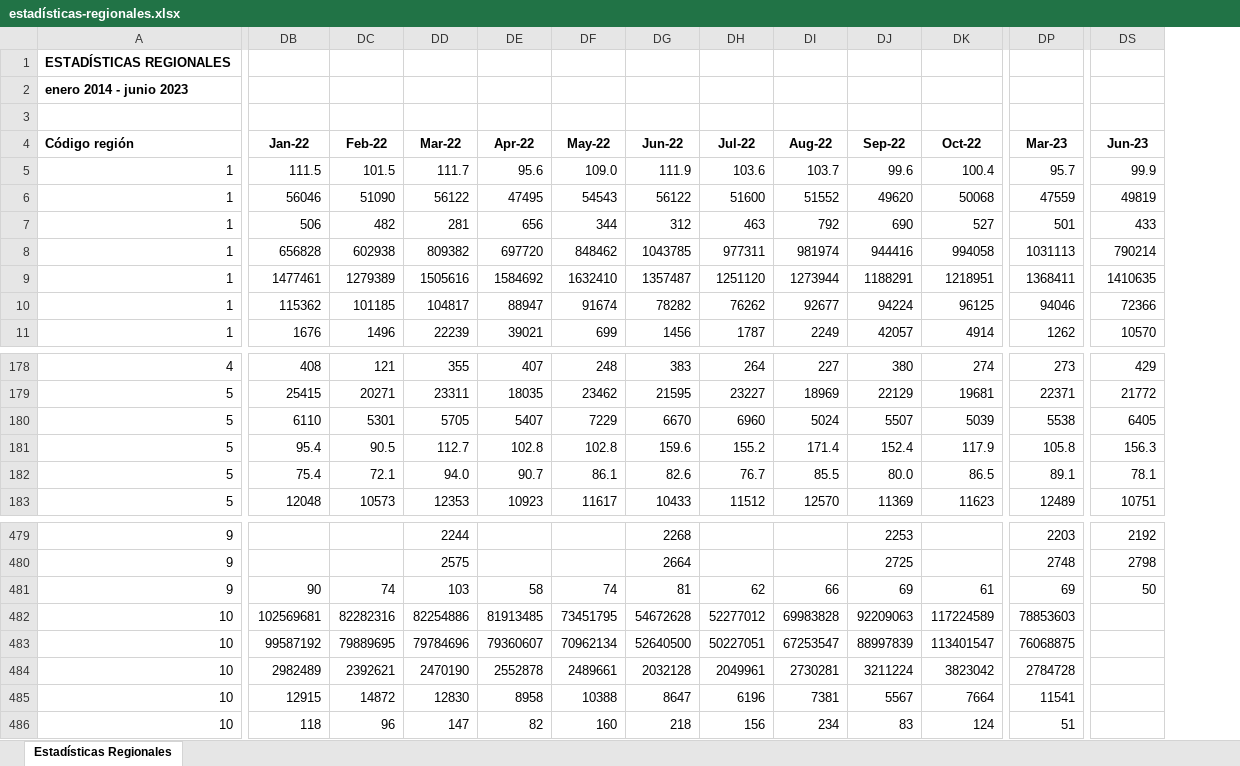
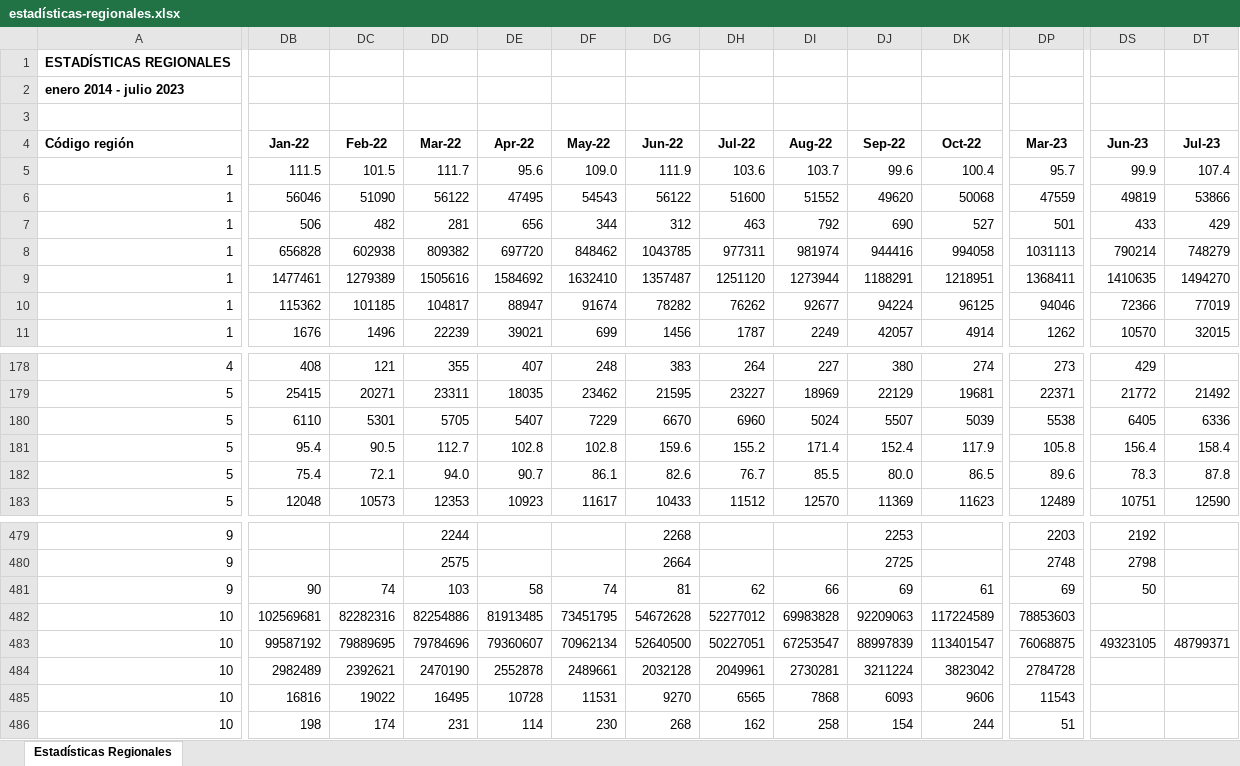
Before and after one commit to Sud-Austral/EstadisticasRegionales, an Excel workbook: Estadísticas Regionales/estadísticas-regionales.xlsx, sheet Estadísticas Regionales, drawn as a sheet; only a part is shown, gaps mark what is left out; values as stored, in another font and other column widths than the file's, no borders; the diff covers the shown part only; the diff names each change by its address in the sheet, - before the commit and + after, or states it on an @@ line.

```diff
--- a/Estadísticas Regionales/estadísticas-regionales.xlsx (sheet Estadísticas Regionales)
+++ b/Estadísticas Regionales/estadísticas-regionales.xlsx (sheet Estadísticas Regionales)
+column DT (Jul-23), rows 5-11: 107.4 | 53866 | 429 | 748279 | 1494270 | 77019 | 32015; rows 179-183: 21492 | 6336 | 158.4 | 87.8 | 12590; row 483: 48799371
-A2 (Código región): enero 2014 - junio 2023
+A2 (Código región): enero 2014 - julio 2023
-DS181 (Jun-23): 156.3
+DS181 (Jun-23): 156.4
-DP182 (Mar-23): 89.1
+DP182 (Mar-23): 89.6
-DS182 (Jun-23): 78.1
+DS182 (Jun-23): 78.3
-DS483 (Jun-23): (empty)
+DS483 (Jun-23): 49323105
-DB485 (Jan-22): 12915
+DB485 (Jan-22): 16816
-DC485 (Feb-22): 14872
+DC485 (Feb-22): 19022
-DD485 (Mar-22): 12830
+DD485 (Mar-22): 16495
-DE485 (Apr-22): 8958
+DE485 (Apr-22): 10728
-DF485 (May-22): 10388
+DF485 (May-22): 11531
-DG485 (Jun-22): 8647
+DG485 (Jun-22): 9270
-DH485 (Jul-22): 6196
+DH485 (Jul-22): 6565
-DI485 (Aug-22): 7381
+DI485 (Aug-22): 7868
-DJ485 (Sep-22): 5567
+DJ485 (Sep-22): 6093
-DK485 (Oct-22): 7664
+DK485 (Oct-22): 9606
-DP485 (Mar-23): 11541
+DP485 (Mar-23): 11543
-DB486 (Jan-22): 118
+DB486 (Jan-22): 198
-DC486 (Feb-22): 96
+DC486 (Feb-22): 174
-DD486 (Mar-22): 147
+DD486 (Mar-22): 231
-DE486 (Apr-22): 82
+DE486 (Apr-22): 114
-DF486 (May-22): 160
+DF486 (May-22): 230
-DG486 (Jun-22): 218
+DG486 (Jun-22): 268
-DH486 (Jul-22): 156
+DH486 (Jul-22): 162
-DI486 (Aug-22): 234
+DI486 (Aug-22): 258
-DJ486 (Sep-22): 83
+DJ486 (Sep-22): 154
-DK486 (Oct-22): 124
+DK486 (Oct-22): 244
```
Also changed, not shown: 613 edited cells elsewhere in this sheet, Estadísticas Regionales/descriptor-de-campos.xlsx.
